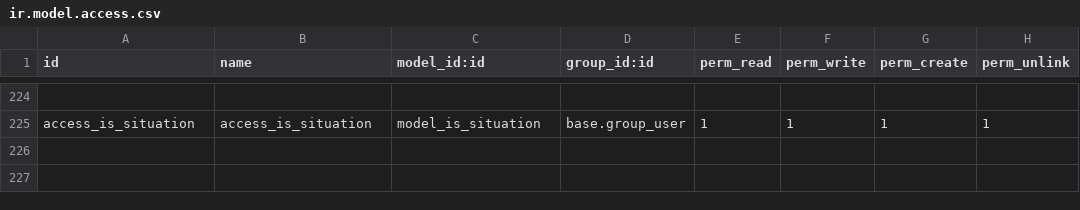
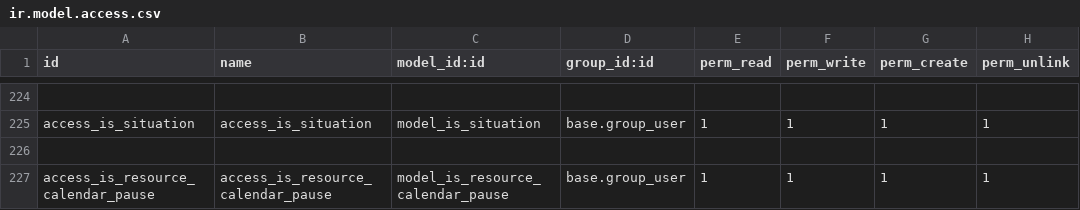
Before and after one commit to tonygalmiche/is_bsa14, a CSV file: security/ir.model.access.csv, drawn as a sheet; only a part is shown, gaps mark what is left out; the diff names each change by its address in the sheet, - before the commit and + after, or states it on an @@ line.

```diff
--- a/security/ir.model.access.csv
+++ b/security/ir.model.access.csv
+row 226: (empty)
+row 227: access_is_resource_calendar_pause | access_is_resource_calendar_pause | model_is_resource_calendar_pause | base.group_user | 1 | 1 | 1 | 1
```
Also changed, not shown: 2 other files.
